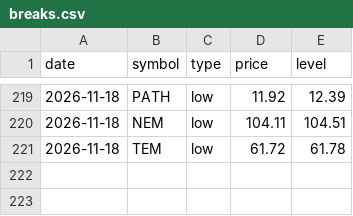
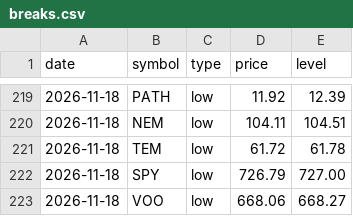
Before and after one commit to fazalcd/fzl-drops, a CSV file: breaks.csv, drawn as a sheet; only a part is shown, gaps mark what is left out.

```diff
--- a/breaks.csv
+++ b/breaks.csv
@@ -221 +221,3 @@ date,symbol,type,price,level
 2026-11-18,TEM,low,61.72,61.78
+2026-11-18,SPY,low,726.79,727.00
+2026-11-18,VOO,low,668.06,668.27
```
Also changed, not shown: history.csv, 1 other file.
